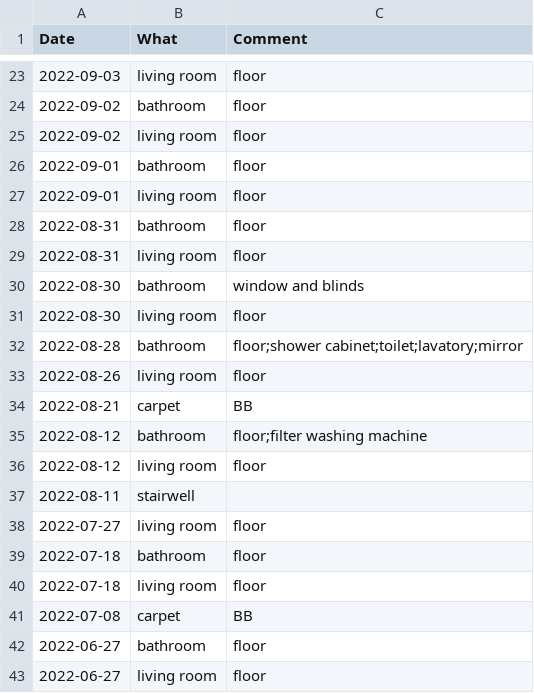
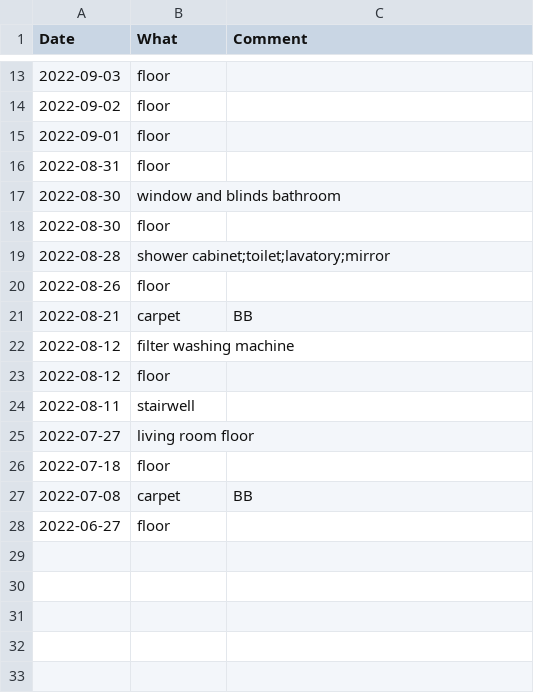
Before and after one commit to mkohlhaas/Cleaning-Protocol, a CSV file: cp.csv, drawn as a sheet; only a part is shown, gaps mark what is left out; the diff covers the shown part only.

```diff
--- a/cp.csv
+++ b/cp.csv
@@ -23,21 +13,16 @@ Date,What,Comment
-2022-09-03,living room,floor
-2022-09-02,bathroom,floor
-2022-09-02,living room,floor
-2022-09-01,bathroom,floor
-2022-09-01,living room,floor
-2022-08-31,bathroom,floor
-2022-08-31,living room,floor
-2022-08-30,bathroom,window and blinds
-2022-08-30,living room,floor
-2022-08-28,bathroom,floor;shower cabinet;toilet;lavatory;mirror
-2022-08-26,living room,floor
+2022-09-03,floor,
+2022-09-02,floor,
+2022-09-01,floor,
+2022-08-31,floor,
+2022-08-30,window and blinds bathroom,
+2022-08-30,floor,
+2022-08-28,shower cabinet;toilet;lavatory;mirror,
+2022-08-26,floor,
 2022-08-21,carpet,BB
-2022-08-12,bathroom,floor;filter washing machine
-2022-08-12,living room,floor
+2022-08-12,filter washing machine,
+2022-08-12,floor,
 2022-08-11,stairwell,
-2022-07-27,living room,floor
-2022-07-18,bathroom,floor
-2022-07-18,living room,floor
+2022-07-27,living room floor,
+2022-07-18,floor,
 2022-07-08,carpet,BB
-2022-06-27,bathroom,floor
-2022-06-27,living room,floor
+2022-06-27,floor,
```
Also changed, not shown: 1 added row, 11 removed rows and 20 edited cells elsewhere in this file.
